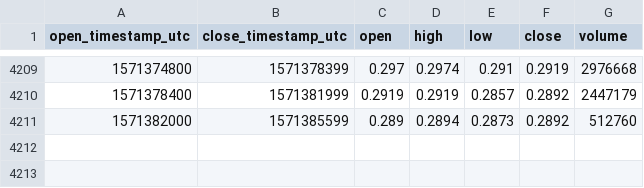
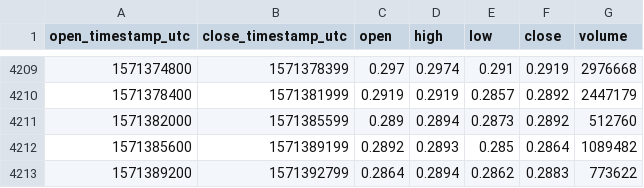
Before and after one commit to cryptobigbro/coinbasepro-XRP-USD, a CSV file: coinbasepro-XRP-USD-1h.csv, drawn as a sheet; only a part is shown, gaps mark what is left out.

Commit message:
Update OHLCV data.

```diff
--- a/coinbasepro-XRP-USD-1h.csv
+++ b/coinbasepro-XRP-USD-1h.csv
@@ -4211 +4211,3 @@ open_timestamp_utc,close_timestamp_utc,open,high,low,close,volume
 1571382000,1571385599,0.289,0.2894,0.2873,0.2892,512760
+1571385600,1571389199,0.2892,0.2893,0.285,0.2864,1089482
+1571389200,1571392799,0.2864,0.2894,0.2862,0.2883,773622
```
